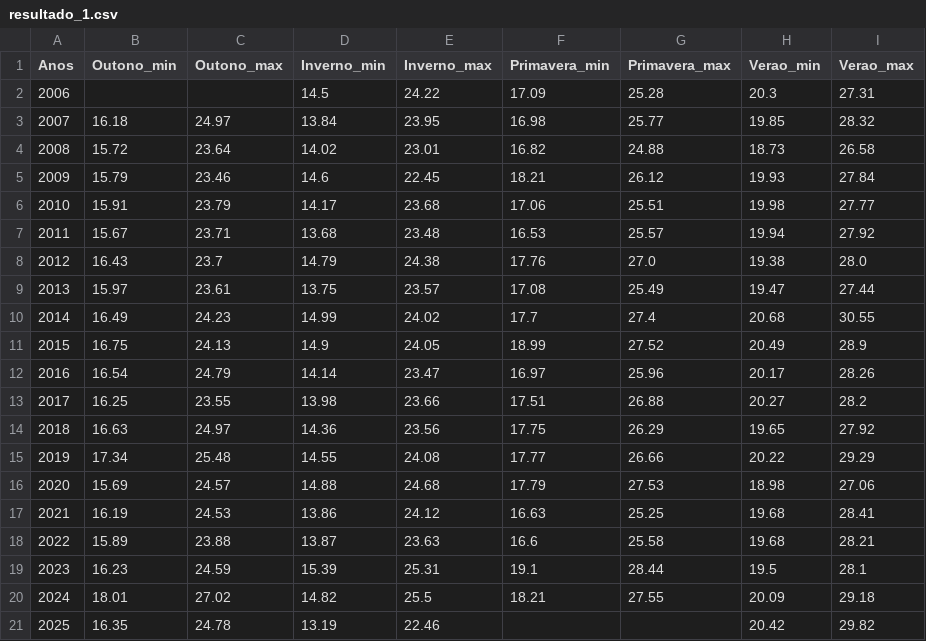
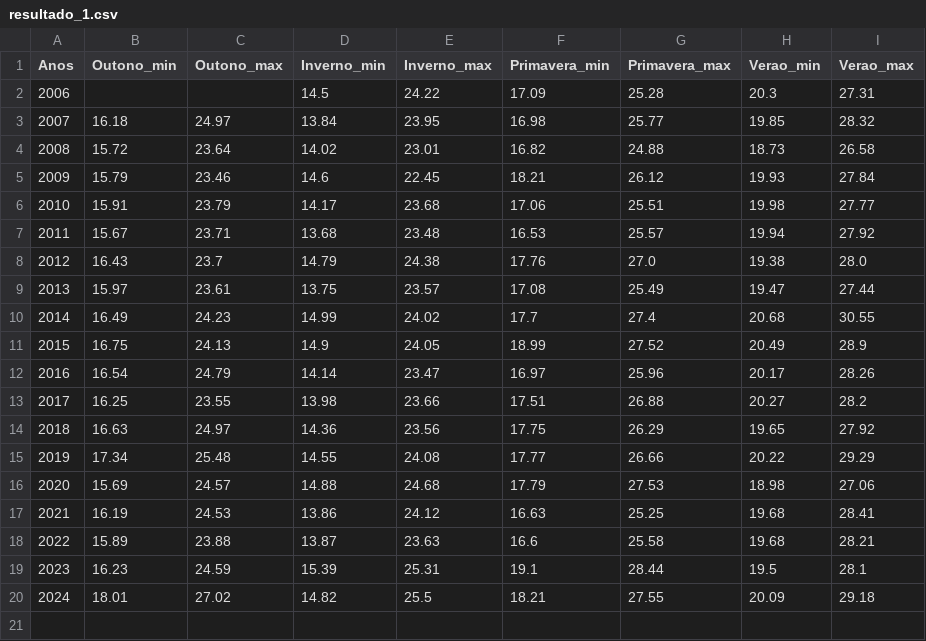
Before and after one commit to NyxKim01/projeto-temperaturas, a CSV file: INMET/resultados/resultado_1.csv, drawn as a sheet; the diff names each change by its address in the sheet, - before the commit and + after, or states it on an @@ line.

```diff
--- a/INMET/resultados/resultado_1.csv
+++ b/INMET/resultados/resultado_1.csv
-row 21: 2025 | 16.35 | 24.78 | 13.19 | 22.46 |  |  | 20.42 | 29.82
```
Also changed, not shown: 23 other files.
